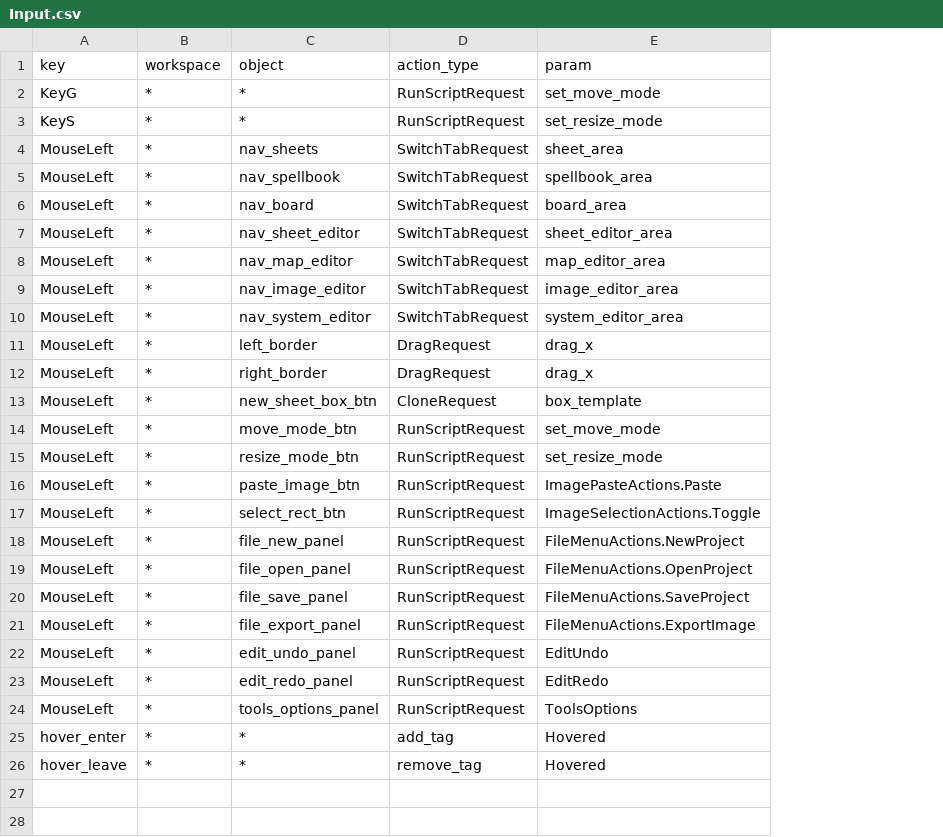
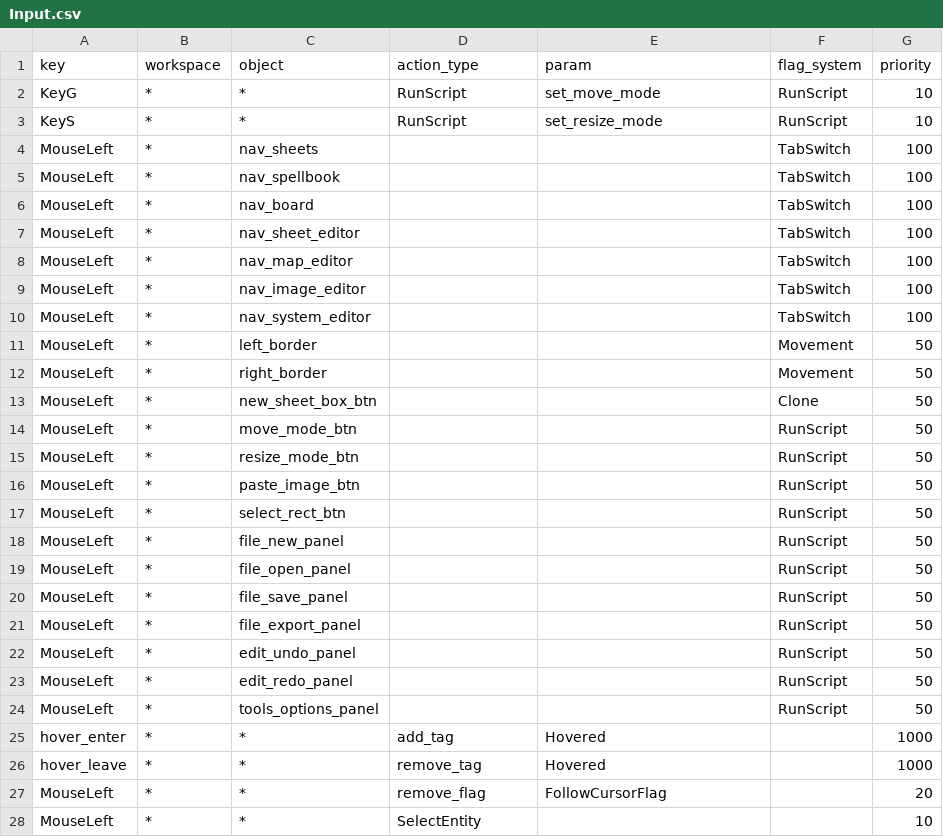
Before and after one commit to TondenOckay/WVTT, a CSV file: Controls/Input.csv, drawn as a sheet; only a part is shown; the diff covers the shown part only; the diff names each change by its address in the sheet, - before the commit and + after, or states it on an @@ line.

```diff
--- a/Controls/Input.csv
+++ b/Controls/Input.csv
+column F (flag_system), rows 2-24: RunScript | RunScript | TabSwitch | TabSwitch | TabSwitch | TabSwitch | TabSwitch | TabSwitch | TabSwitch | Movement | Movement | Clone | RunScript | RunScript | RunScript | RunScript | RunScript | RunScript | RunScript | RunScript | RunScript | RunScript | RunScript
+column G (priority), rows 2-26: 10 | 10 | 100 | 100 | 100 | 100 | 100 | 100 | 100 | 50 | 50 | 50 | 50 | 50 | 50 | 50 | 50 | 50 | 50 | 50 | 50 | 50 | 50 | 1000 | 1000
-D2:D3 (action_type): RunScriptRequest
+D2:D3 (action_type): RunScript
-D4:D10 (action_type): SwitchTabRequest
+D4:D10 (action_type): (empty)
-E4 (param): sheet_area
+E4 (param): (empty)
-E5 (param): spellbook_area
+E5 (param): (empty)
-E6 (param): board_area
+E6 (param): (empty)
-E7 (param): sheet_editor_area
+E7 (param): (empty)
-E8 (param): map_editor_area
+E8 (param): (empty)
-E9 (param): image_editor_area
+E9 (param): (empty)
-E10 (param): system_editor_area
+E10 (param): (empty)
-D11:D12 (action_type): DragRequest
+D11:D12 (action_type): (empty)
-E11:E12 (param): drag_x
+E11:E12 (param): (empty)
-D13 (action_type): CloneRequest
+D13 (action_type): (empty)
-E13 (param): box_template
+E13 (param): (empty)
-D14:D24 (action_type): RunScriptRequest
+D14:D24 (action_type): (empty)
-E14 (param): set_move_mode
+E14 (param): (empty)
-E15 (param): set_resize_mode
+E15 (param): (empty)
-E16 (param): ImagePasteActions.Paste
+E16 (param): (empty)
-E17 (param): ImageSelectionActions.Toggle
+E17 (param): (empty)
-E18 (param): FileMenuActions.NewProject
+E18 (param): (empty)
-E19 (param): FileMenuActions.OpenProject
+E19 (param): (empty)
-E20 (param): FileMenuActions.SaveProject
+E20 (param): (empty)
-E21 (param): FileMenuActions.ExportImage
+E21 (param): (empty)
-E22 (param): EditUndo
+E22 (param): (empty)
-E23 (param): EditRedo
+E23 (param): (empty)
-E24 (param): ToolsOptions
+E24 (param): (empty)
+row 27: MouseLeft | * | * | remove_flag | FollowCursorFlag |  | 20
+row 28: MouseLeft | * | * | SelectEntity |  |  | 10
```
Also changed, not shown: 1 added row elsewhere in this file, Core/Scheduler.csv, Ui/Panels/PanelSheetEditor.csv, 11 other files.
